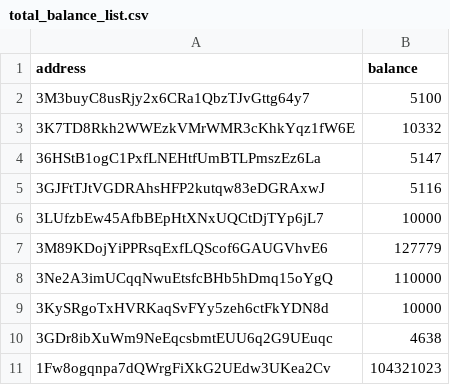
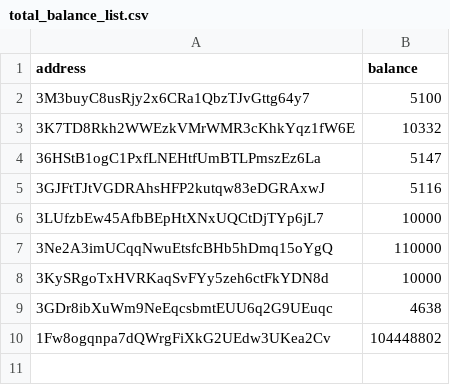
Before and after one commit to salimcansatici/libreAudit, a CSV file: datas/total_balance_list.csv, drawn as a sheet.

```diff
--- a/datas/total_balance_list.csv
+++ b/datas/total_balance_list.csv
@@ -6,3 +6,2 @@ address,balance
 3LUfzbEw45AfbBEpHtXNxUQCtDjTYp6jL7,10000
-3M89KDojYiPPRsqExfLQScof6GAUGVhvE6,127779
 3Ne2A3imUCqqNwuEtsfcBHb5hDmq15oYgQ,110000
@@ -10,2 +9,2 @@ address,balance
 3GDr8ibXuWm9NeEqcsbmtEUU6q2G9UEuqc,4638
-1Fw8ogqnpa7dQWrgFiXkG2UEdw3UKea2Cv,104321023
+1Fw8ogqnpa7dQWrgFiXkG2UEdw3UKea2Cv,104448802
```
Also changed, not shown: 1 other file.
